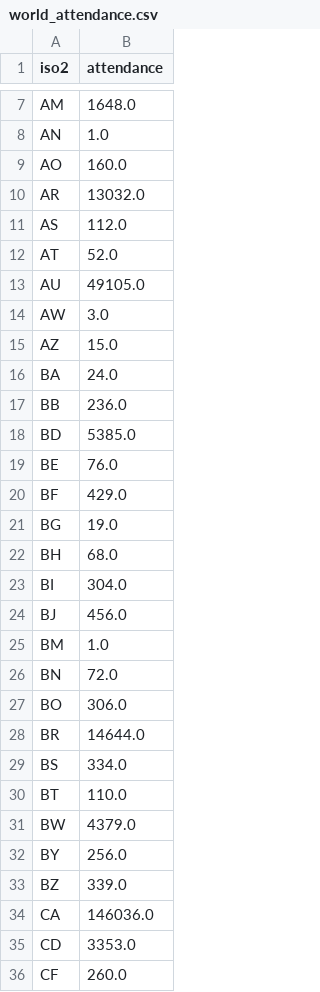
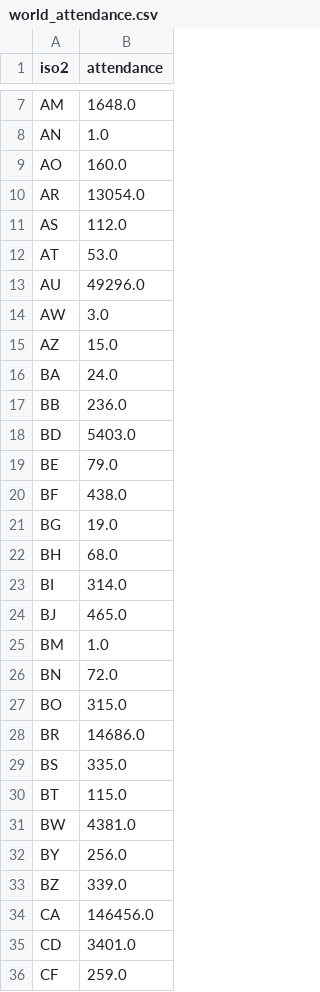
Before and after one commit to ECHODataTeam/ECHODataTeam, a CSV file: world_attendance.csv, drawn as a sheet; only a part is shown, gaps mark what is left out; the diff covers the shown part only.

Commit message:
Update world attendance.

```diff
--- a/world_attendance.csv
+++ b/world_attendance.csv
@@ -9,6 +9,6 @@ AN,1.0
 AO,160.0
-AR,13032.0
+AR,13054.0
 AS,112.0
-AT,52.0
-AU,49105.0
+AT,53.0
+AU,49296.0
 AW,3.0
@@ -17,20 +17,20 @@ BA,24.0
 BB,236.0
-BD,5385.0
-BE,76.0
-BF,429.0
+BD,5403.0
+BE,79.0
+BF,438.0
 BG,19.0
 BH,68.0
-BI,304.0
-BJ,456.0
+BI,314.0
+BJ,465.0
 BM,1.0
 BN,72.0
-BO,306.0
-BR,14644.0
-BS,334.0
-BT,110.0
-BW,4379.0
+BO,315.0
+BR,14686.0
+BS,335.0
+BT,115.0
+BW,4381.0
 BY,256.0
 BZ,339.0
-CA,146036.0
-CD,3353.0
-CF,260.0
+CA,146456.0
+CD,3401.0
+CF,259.0
```
Also changed, not shown: 2 added rows and 110 edited cells elsewhere in this file.
